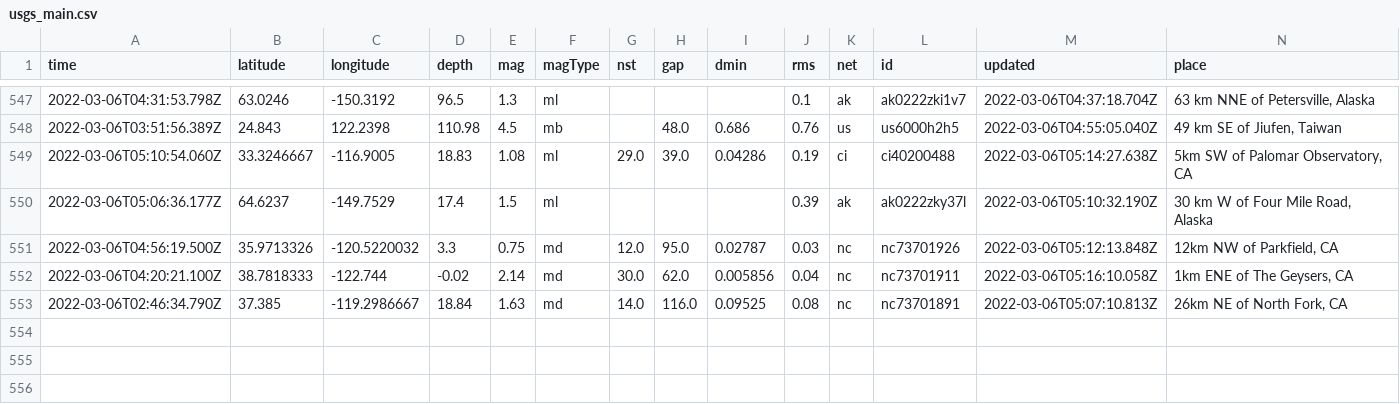
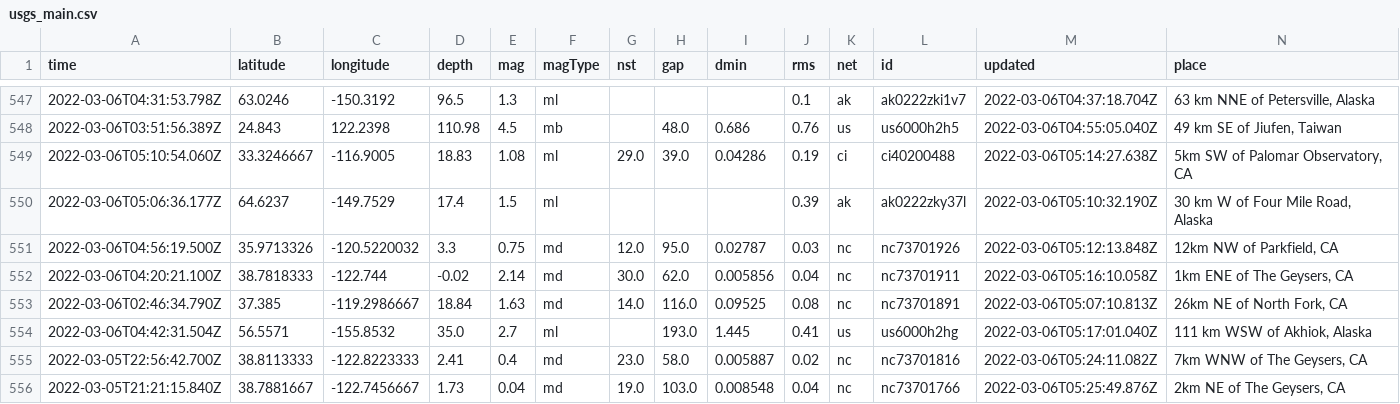
Before and after one commit to sahanasjay/nicar-22-git-actions, a CSV file: usgs_main.csv, drawn as a sheet; only a part is shown, gaps mark what is left out; rows hold the shown columns only; the diff names each change by its address in the sheet, - before the commit and + after, or states it on an @@ line.

```diff
--- a/usgs_main.csv
+++ b/usgs_main.csv
+row 554: 2022-03-06T04:42:31.504Z | 56.5571 | -155.8532 | 35.0 | 2.7 | ml |  | 193.0 | 1.445 | 0.41 | us | us6000h2hg | 2022-03-06T05:17:01.040Z | 111 km WSW of Akhiok, Alaska
+row 555: 2022-03-05T22:56:42.700Z | 38.8113333 | -122.8223333 | 2.41 | 0.4 | md | 23.0 | 58.0 | 0.005887 | 0.02 | nc | nc73701816 | 2022-03-06T05:24:11.082Z | 7km WNW of The Geysers, CA
+row 556: 2022-03-05T21:21:15.840Z | 38.7881667 | -122.7456667 | 1.73 | 0.04 | md | 19.0 | 103.0 | 0.008548 | 0.04 | nc | nc73701766 | 2022-03-06T05:25:49.876Z | 2km NE of The Geysers, CA
```
Also changed, not shown: usgs_current.csv.
